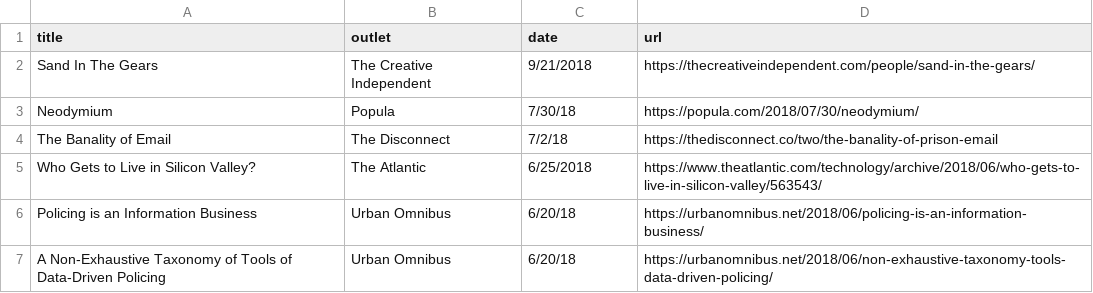
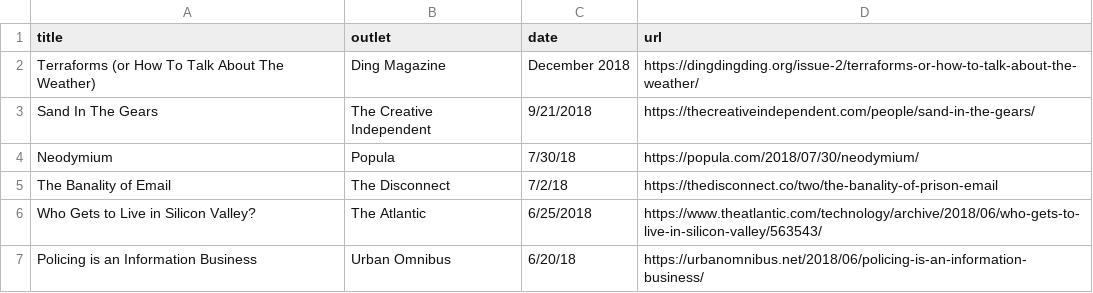
Before and after one commit to lifewinning/lifewinning, a CSV file: _data/clips.csv, drawn as a sheet; only a part is shown; the shorter side is filled out with more unchanged rows; the diff names each change by its address in the sheet, - before the commit and + after, or states it on an @@ line.

Commit message:
add ding

```diff
--- a/_data/clips.csv
+++ b/_data/clips.csv
+row 2: Terraforms (or How To Talk About The Weather) | Ding Magazine | December 2018 | https://dingdingding.org/issue-2/terraforms-or-how-to-talk-about-the-weather/
```
